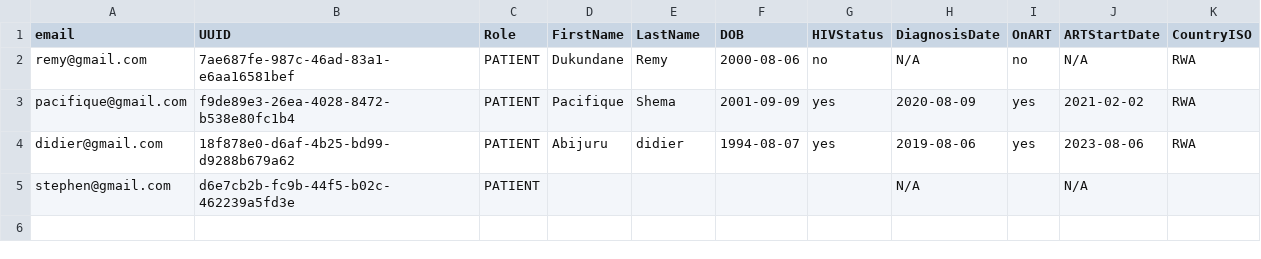
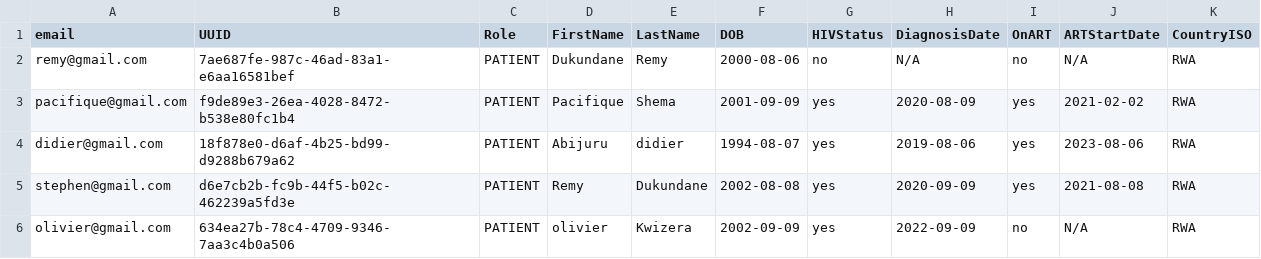
Before and after one commit to remy000/lifeprognosis, a CSV file: src/patient_data.csv, drawn as a sheet.

```diff
--- a/src/patient_data.csv
+++ b/src/patient_data.csv
@@ -4,2 +4,3 @@ pacifique@gmail.com,f9de89e3-26ea-4028-8472-b538e80fc1b4,PATIENT,Pacifique,Shema
 didier@gmail.com,18f878e0-d6af-4b25-bd99-d9288b679a62,PATIENT,Abijuru,didier,1994-08-07,yes,2019-08-06,yes,2023-08-06,RWA
-stephen@gmail.com,d6e7cb2b-fc9b-44f5-b02c-462239a5fd3e,PATIENT,,,,,N/A,,N/A,
+stephen@gmail.com,d6e7cb2b-fc9b-44f5-b02c-462239a5fd3e,PATIENT,Remy,Dukundane,2002-08-08,yes,2020-09-09,yes,2021-08-08,RWA
+olivier@gmail.com,634ea27b-78c4-4709-9346-7aa3c4b0a506,PATIENT,olivier,Kwizera,2002-09-09,yes,2022-09-09,no,N/A,RWA
```
Also changed, not shown: 6 other files.
